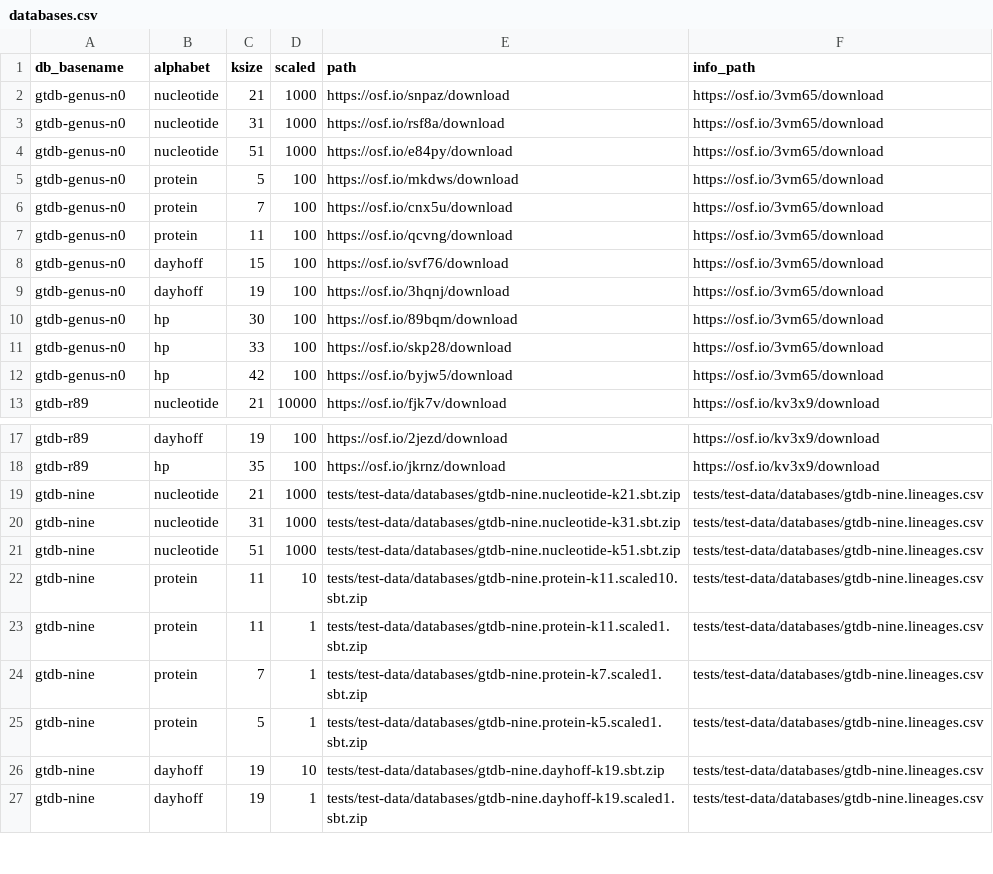
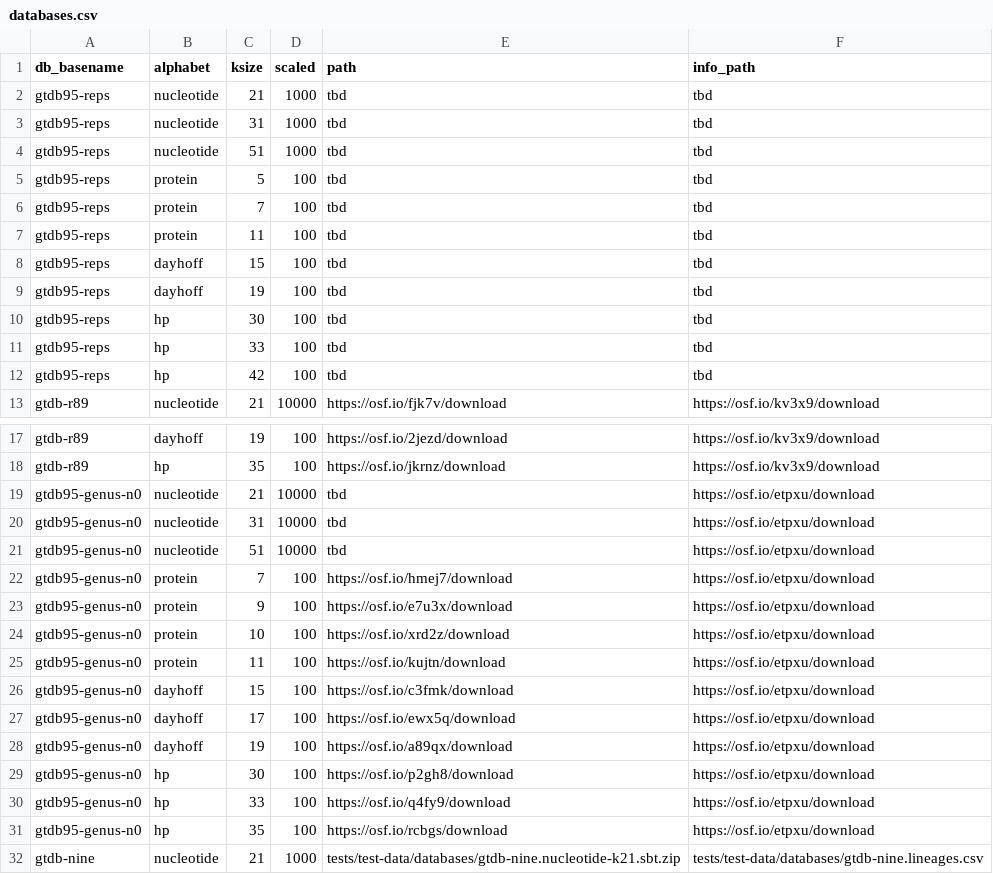
Before and after one commit to bluegenes/thumper, a CSV file: thumper/.config/databases.csv, drawn as a sheet; only a part is shown, gaps mark what is left out; the shorter side is filled out with more unchanged rows.

```diff
--- a/thumper/.config/databases.csv
+++ b/thumper/.config/databases.csv
@@ -1,13 +1,13 @@
 db_basename,alphabet,ksize,scaled,path,info_path
-gtdb-genus-n0,nucleotide,21,1000,https://osf.io/snpaz/download,https://osf.io/3vm65/download
-gtdb-genus-n0,nucleotide,31,1000,https://osf.io/rsf8a/download,https://osf.io/3vm65/download
-gtdb-genus-n0,nucleotide,51,1000,https://osf.io/e84py/download,https://osf.io/3vm65/download
-gtdb-genus-n0,protein,5,100,https://osf.io/mkdws/download,https://osf.io/3vm65/download
-gtdb-genus-n0,protein,7,100,https://osf.io/cnx5u/download,https://osf.io/3vm65/download
-gtdb-genus-n0,protein,11,100,https://osf.io/qcvng/download,https://osf.io/3vm65/download
-gtdb-genus-n0,dayhoff,15,100,https://osf.io/svf76/download,https://osf.io/3vm65/download
-gtdb-genus-n0,dayhoff,19,100,https://osf.io/3hqnj/download,https://osf.io/3vm65/download
-gtdb-genus-n0,hp,30,100,https://osf.io/89bqm/download,https://osf.io/3vm65/download
-gtdb-genus-n0,hp,33,100,https://osf.io/skp28/download,https://osf.io/3vm65/download
-gtdb-genus-n0,hp,42,100,https://osf.io/byjw5/download,https://osf.io/3vm65/download
+gtdb95-reps,nucleotide,21,1000,tbd,tbd
+gtdb95-reps,nucleotide,31,1000,tbd,tbd
+gtdb95-reps,nucleotide,51,1000,tbd,tbd
+gtdb95-reps,protein,5,100,tbd,tbd
+gtdb95-reps,protein,7,100,tbd,tbd
+gtdb95-reps,protein,11,100,tbd,tbd
+gtdb95-reps,dayhoff,15,100,tbd,tbd
+gtdb95-reps,dayhoff,19,100,tbd,tbd
+gtdb95-reps,hp,30,100,tbd,tbd
+gtdb95-reps,hp,33,100,tbd,tbd
+gtdb95-reps,hp,42,100,tbd,tbd
 gtdb-r89,nucleotide,21,10000,https://osf.io/fjk7v/download,https://osf.io/kv3x9/download
@@ -18,2 +18,15 @@ gtdb-r89,dayhoff,19,100,https://osf.io/2jezd/download,https://osf.io/kv3x9/downl
 gtdb-r89,hp,35,100,https://osf.io/jkrnz/download,https://osf.io/kv3x9/download
+gtdb95-genus-n0,nucleotide,21,10000,tbd,https://osf.io/etpxu/download
+gtdb95-genus-n0,nucleotide,31,10000,tbd,https://osf.io/etpxu/download
+gtdb95-genus-n0,nucleotide,51,10000,tbd,https://osf.io/etpxu/download
+gtdb95-genus-n0,protein,7,100,https://osf.io/hmej7/download,https://osf.io/etpxu/download
+gtdb95-genus-n0,protein,9,100,https://osf.io/e7u3x/download,https://osf.io/etpxu/download
+gtdb95-genus-n0,protein,10,100,https://osf.io/xrd2z/download,https://osf.io/etpxu/download
+gtdb95-genus-n0,protein,11,100,https://osf.io/kujtn/download,https://osf.io/etpxu/download
+gtdb95-genus-n0,dayhoff,15,100,https://osf.io/c3fmk/download,https://osf.io/etpxu/download
+gtdb95-genus-n0,dayhoff,17,100,https://osf.io/ewx5q/download,https://osf.io/etpxu/download
+gtdb95-genus-n0,dayhoff,19,100,https://osf.io/a89qx/download,https://osf.io/etpxu/download
+gtdb95-genus-n0,hp,30,100,https://osf.io/p2gh8/download,https://osf.io/etpxu/download
+gtdb95-genus-n0,hp,33,100,https://osf.io/q4fy9/download,https://osf.io/etpxu/download
+gtdb95-genus-n0,hp,35,100,https://osf.io/rcbgs/download,https://osf.io/etpxu/download
 gtdb-nine,nucleotide,21,1000,tests/test-data/databases/gtdb-nine.nucleotide-k21.sbt.zip,tests/test-data/databases/gtdb-nine.lineages.csv
```
Also changed, not shown: 7 other files.
